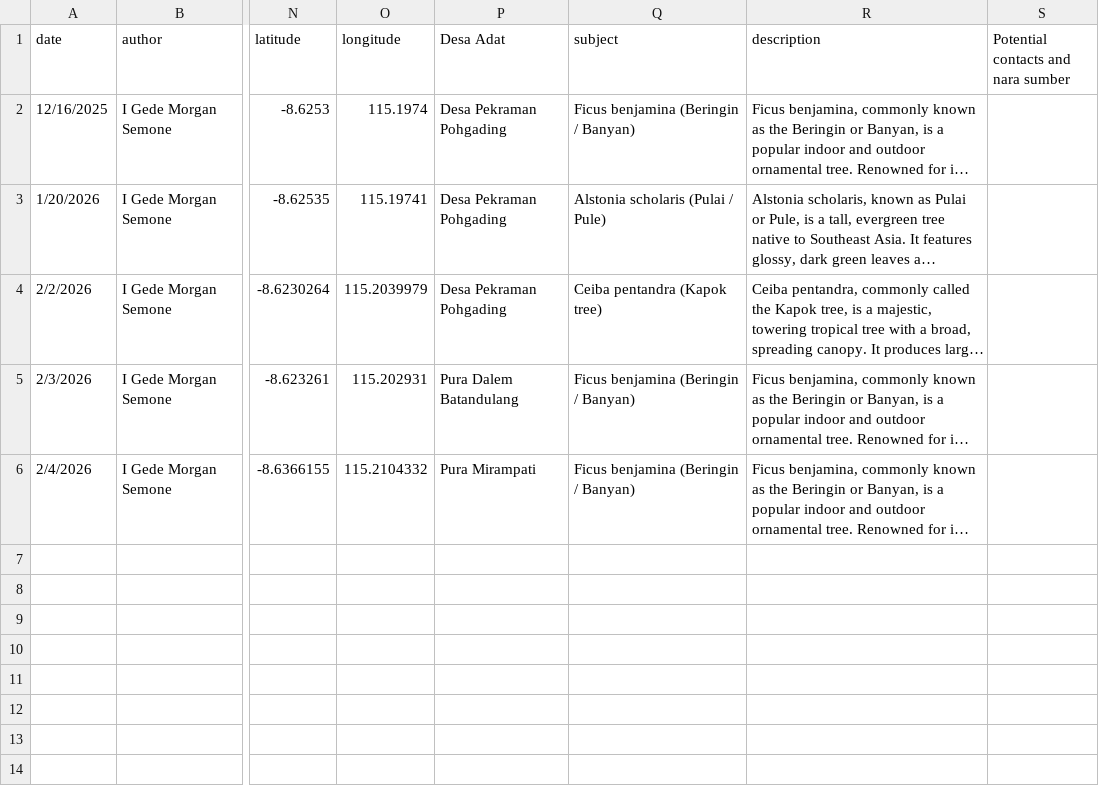
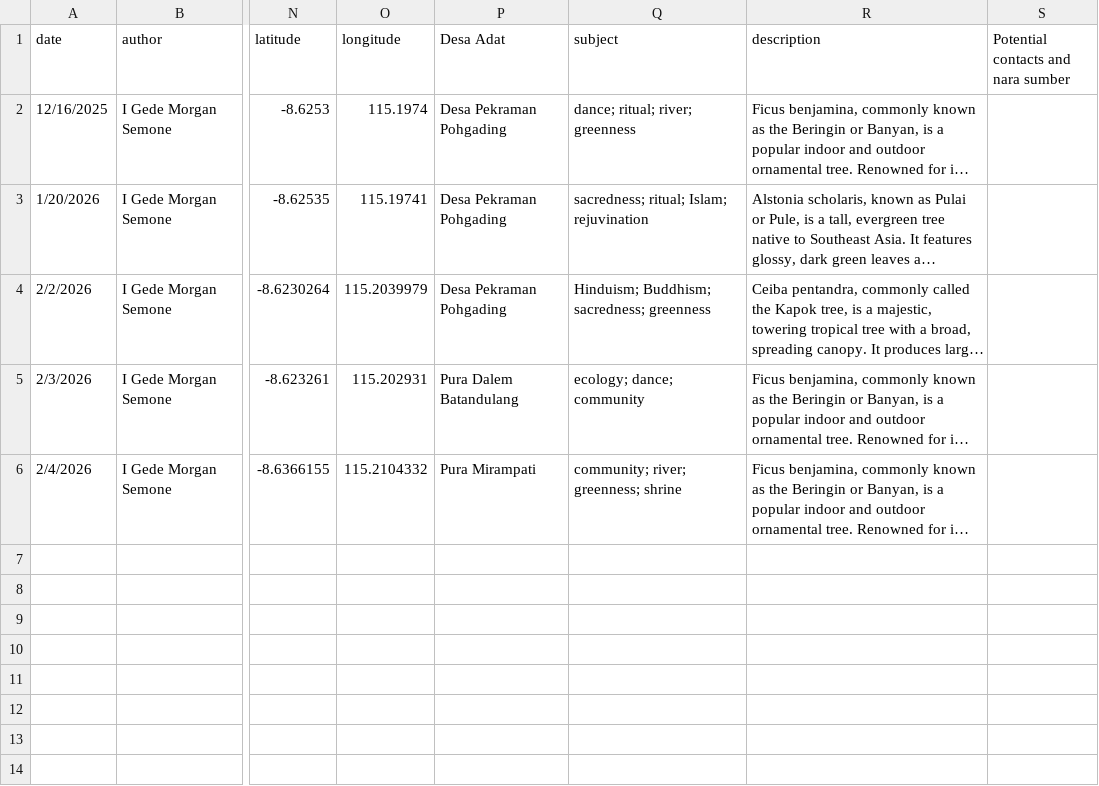
Before and after one commit to green-queen/mock-saka, a CSV file: _data/mock-data.csv, drawn as a sheet; only a part is shown, gaps mark what is left out; long unchanged cells end in …; the diff names each change by its address in the sheet, - before the commit and + after, or states it on an @@ line.

```diff
--- a/_data/mock-data.csv
+++ b/_data/mock-data.csv
-Q2 (subject): Ficus benjamina (Beringin / Banyan)
+Q2 (subject): dance; ritual; river; greenness
-Q3 (subject): Alstonia scholaris (Pulai / Pule)
+Q3 (subject): sacredness; ritual; Islam; rejuvination
-Q4 (subject): Ceiba pentandra (Kapok tree)
+Q4 (subject): Hinduism; Buddhism; sacredness; greenness
-Q5 (subject): Ficus benjamina (Beringin / Banyan)
+Q5 (subject): ecology; dance; community
-Q6 (subject): Ficus benjamina (Beringin / Banyan)
+Q6 (subject): community; river; greenness; shrine
```
Also changed, not shown: _data/config-nav.csv, 13 other files.
